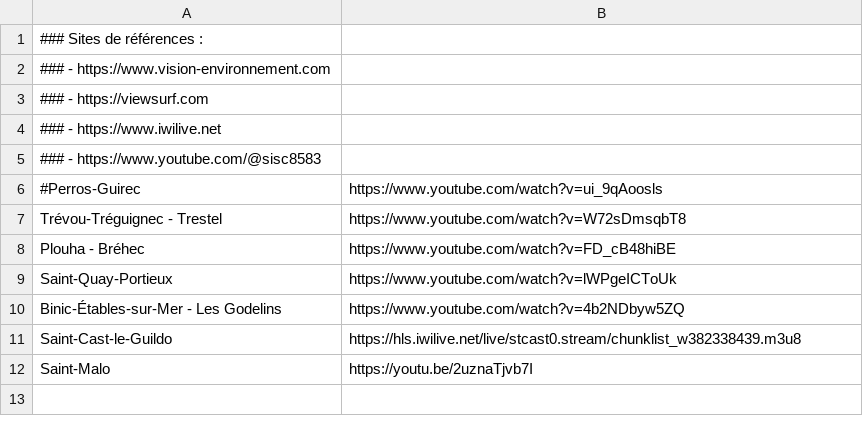
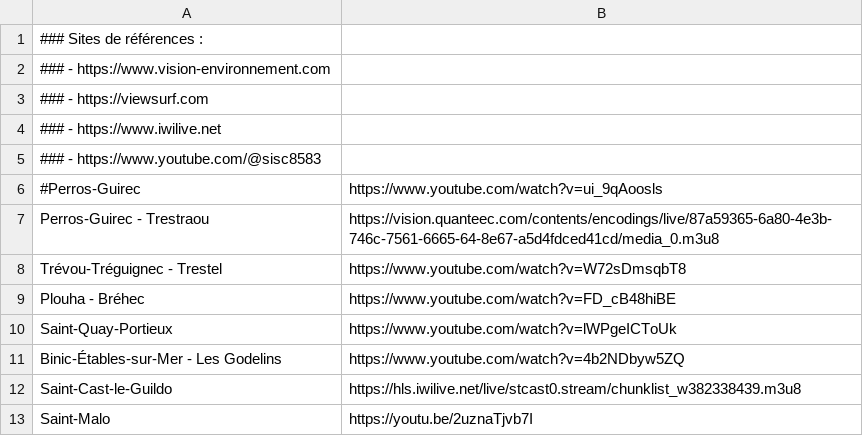
Before and after one commit to charlie-henaff/breizh-spots, a CSV file: public/cam.csv, drawn as a sheet.

Commit message:
Update cam.csv

```diff
--- a/public/cam.csv
+++ b/public/cam.csv
@@ -6,2 +6,3 @@
 #Perros-Guirec;https://www.youtube.com/watch?v=ui_9qAoosls
+Perros-Guirec - Trestraou;https://vision.quanteec.com/contents/encodings/live/87a59365-6a80-4e3b-746c-7561-6665-64-8e67-a5d4fdced41cd/media_0.m3u8
 Trévou-Tréguignec - Trestel;https://www.youtube.com/watch?v=W72sDmsqbT8
```
